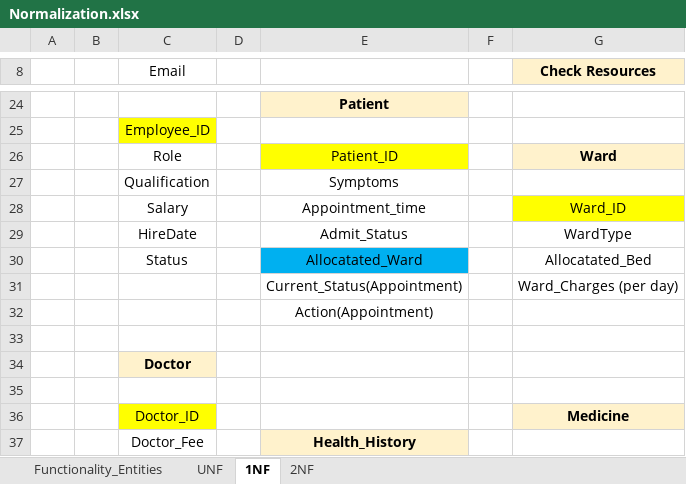
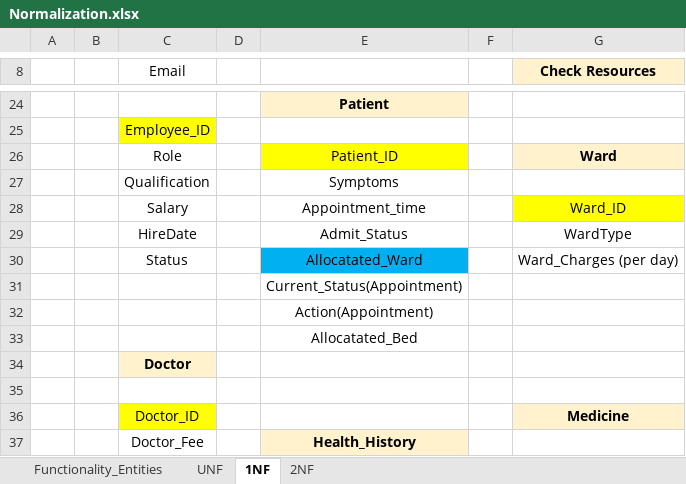
Before and after one commit to SagarPokale2000/Hospital_Management_System, an Excel workbook: documents/ER And Normalization/Normalization.xlsx, sheet 1NF, drawn as a sheet; only a part is shown, gaps mark what is left out; values as stored, in another font and other column widths than the file's, no borders; the diff names each change by its address in the sheet, - before the commit and + after, or states it on an @@ line.

```diff
--- a/documents/ER And Normalization/Normalization.xlsx (sheet 1NF)
+++ b/documents/ER And Normalization/Normalization.xlsx (sheet 1NF)
-G30 (Check Resources): Allocatated_Bed
+G30 (Check Resources): Ward_Charges (per day)
-G31 (Check Resources): Ward_Charges (per day)
+G31 (Check Resources): (empty)
-E33: (empty)
+E33: Allocatated_Bed
```
Also changed, not shown: sheet 2NF, 11 other files.
